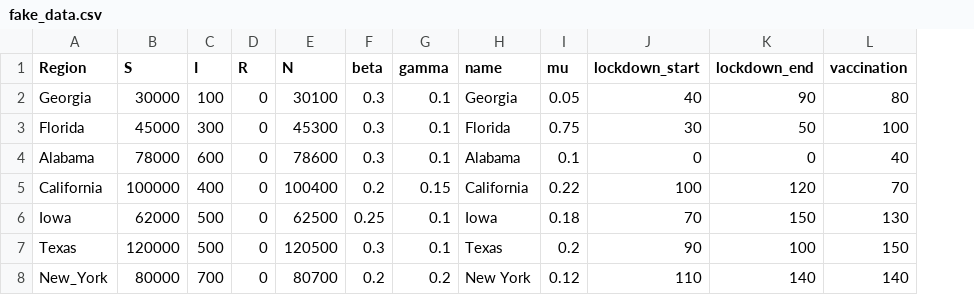
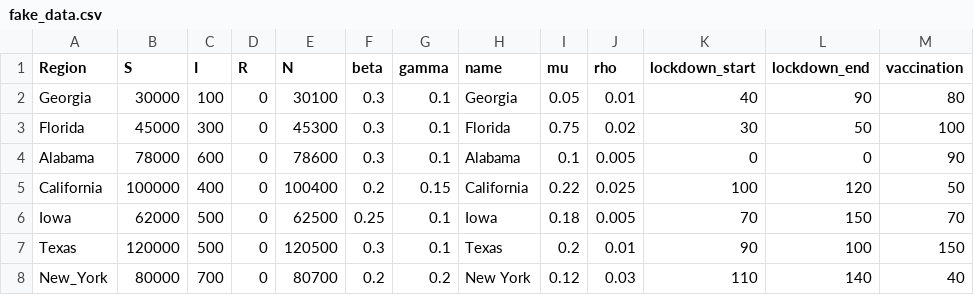
Before and after one commit to HowardYutingHou/CovidProject, a CSV file: data/fake_data.csv, drawn as a sheet; addresses are those after the commit; the diff names each change by its address in the sheet, - before the commit and + after, or states it on an @@ line.

Commit message:
Add files via upload

```diff
--- a/data/fake_data.csv
+++ b/data/fake_data.csv
+column J (rho), rows 2-8: 0.01 | 0.02 | 0.005 | 0.025 | 0.005 | 0.01 | 0.03
-M4 (vaccination): 40
+M4 (vaccination): 90
-M5 (vaccination): 70
+M5 (vaccination): 50
-M6 (vaccination): 130
+M6 (vaccination): 70
-M8 (vaccination): 140
+M8 (vaccination): 40
```
